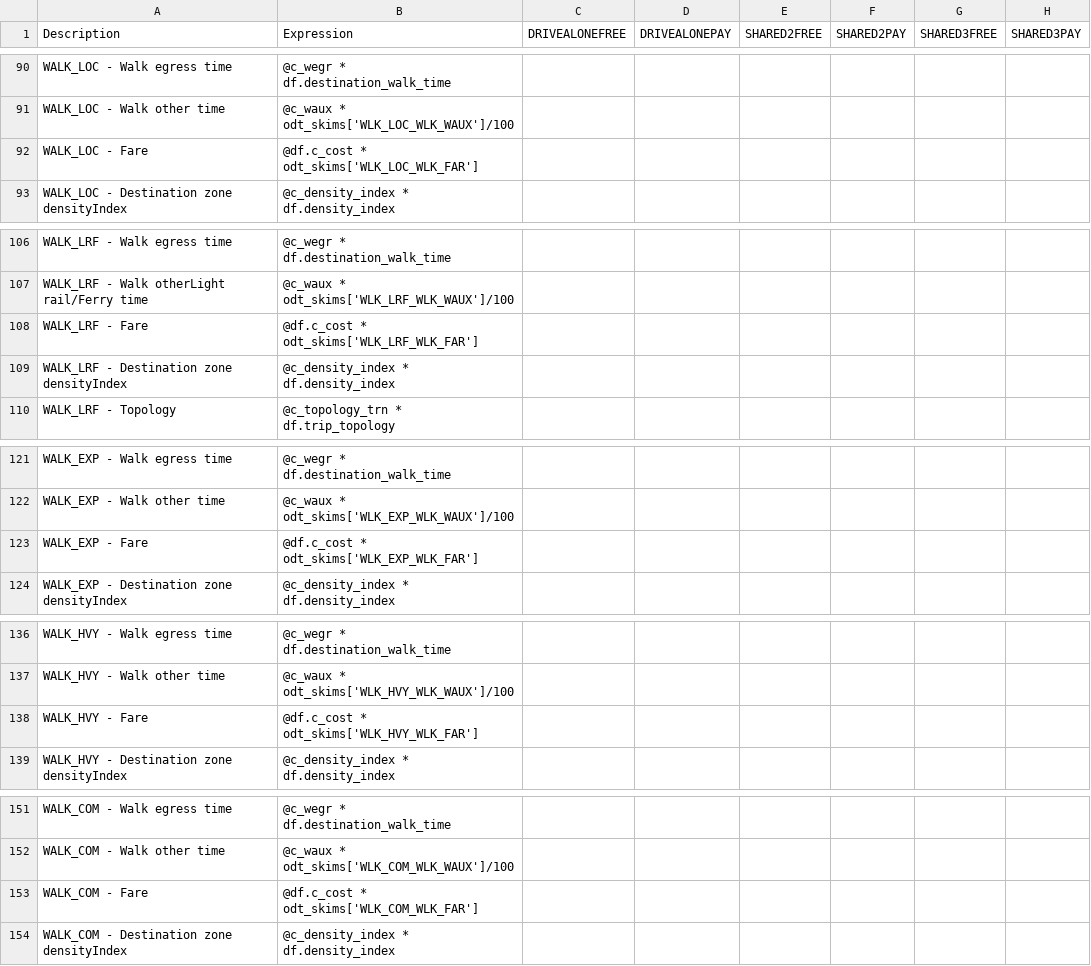
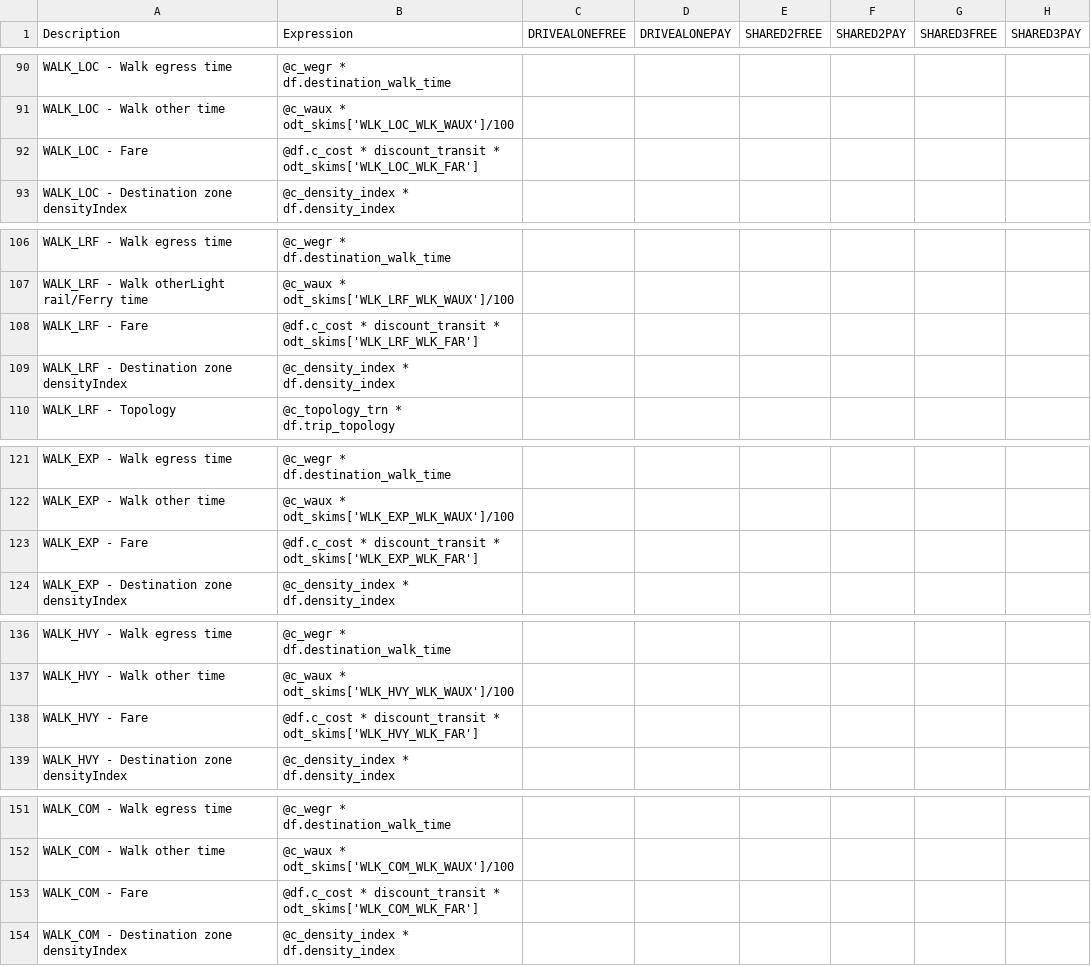
Before and after one commit to LBNL-UCB-STI/activitysim-configs-austin, a CSV file: trip_mode_choice.csv, drawn as a sheet; only a part is shown, gaps mark what is left out; the diff covers the shown part only; the diff names each change by its address in the sheet, - before the commit and + after, or states it on an @@ line.

```diff
--- a/trip_mode_choice.csv
+++ b/trip_mode_choice.csv
-B92 (Expression): @df.c_cost * odt_skims['WLK_LOC_WLK_FAR']
+B92 (Expression): @df.c_cost * discount_transit * odt_skims['WLK_LOC_WLK_FAR']
-B108 (Expression): @df.c_cost * odt_skims['WLK_LRF_WLK_FAR']
+B108 (Expression): @df.c_cost * discount_transit * odt_skims['WLK_LRF_WLK_FAR']
-B123 (Expression): @df.c_cost * odt_skims['WLK_EXP_WLK_FAR']
+B123 (Expression): @df.c_cost * discount_transit * odt_skims['WLK_EXP_WLK_FAR']
-B138 (Expression): @df.c_cost * odt_skims['WLK_HVY_WLK_FAR']
+B138 (Expression): @df.c_cost * discount_transit * odt_skims['WLK_HVY_WLK_FAR']
-B153 (Expression): @df.c_cost * odt_skims['WLK_COM_WLK_FAR']
+B153 (Expression): @df.c_cost * discount_transit * odt_skims['WLK_COM_WLK_FAR']
```
Also changed, not shown: 10 edited cells elsewhere in this file, tour_mode_choice_coeffs_template_v3.csv, tour_mode_choice_coeffs_v3.csv, 2 other files.
